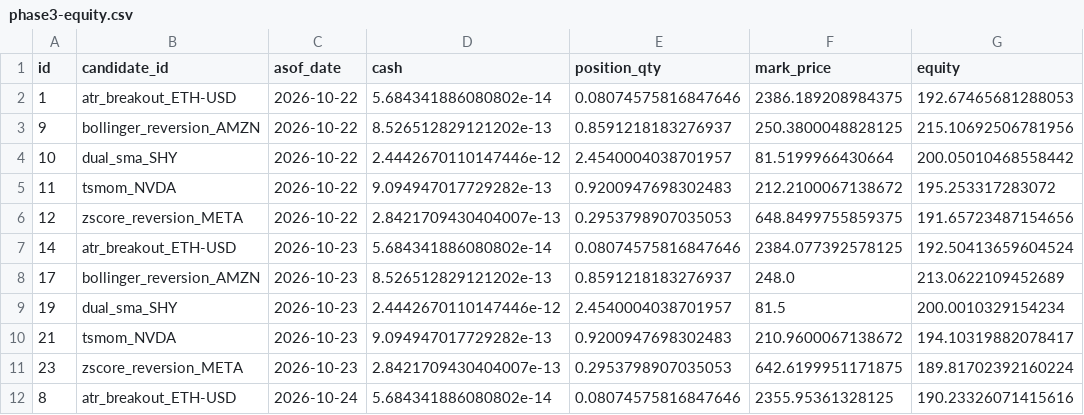
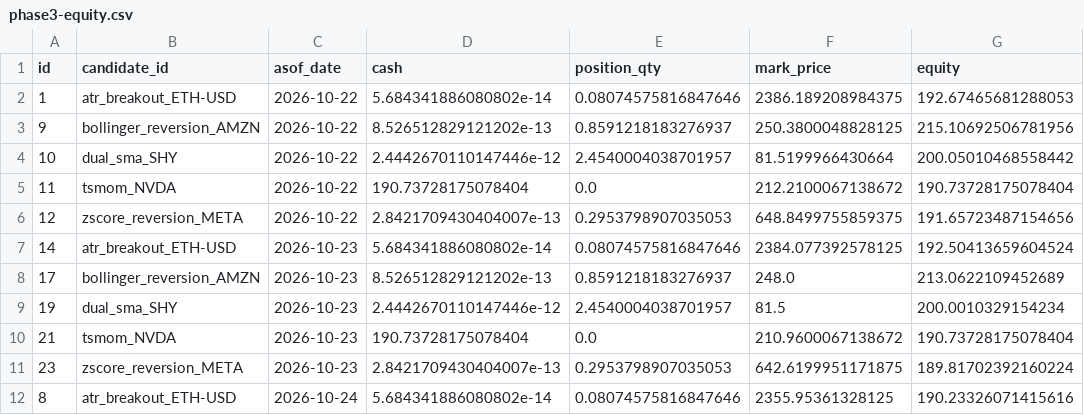
Before and after one commit to AadeshSahoo/QuantStrategyFinder, a CSV file: exports/phase3-equity.csv, drawn as a sheet; only a part is shown; the diff covers the shown part only.

```diff
--- a/exports/phase3-equity.csv
+++ b/exports/phase3-equity.csv
@@ -4,3 +4,3 @@ id,candidate_id,asof_date,cash,position_qty,mark_price,equity
 10,dual_sma_SHY,2026-10-22,2.4442670110147446e-12,2.4540004038701957,81.5199966430664,200.05010468558442
-11,tsmom_NVDA,2026-10-22,9.094947017729282e-13,0.9200947698302483,212.2100067138672,195.253317283072
+11,tsmom_NVDA,2026-10-22,190.73728175078404,0.0,212.2100067138672,190.73728175078404
 12,zscore_reversion_META,2026-10-22,2.8421709430404007e-13,0.2953798907035053,648.8499755859375,191.65723487154656
@@ -9,3 +9,3 @@ id,candidate_id,asof_date,cash,position_qty,mark_price,equity
 19,dual_sma_SHY,2026-10-23,2.4442670110147446e-12,2.4540004038701957,81.5,200.0010329154234
-21,tsmom_NVDA,2026-10-23,9.094947017729282e-13,0.9200947698302483,210.9600067138672,194.10319882078417
+21,tsmom_NVDA,2026-10-23,190.73728175078404,0.0,210.9600067138672,190.73728175078404
 23,zscore_reversion_META,2026-10-23,2.8421709430404007e-13,0.2953798907035053,642.6199951171875,189.81702392160224
```
Also changed, not shown: 2 added rows and 15 edited cells elsewhere in this file, exports/phase3-forward-performance.csv, exports/phase3-orders.csv, 6 other files.
